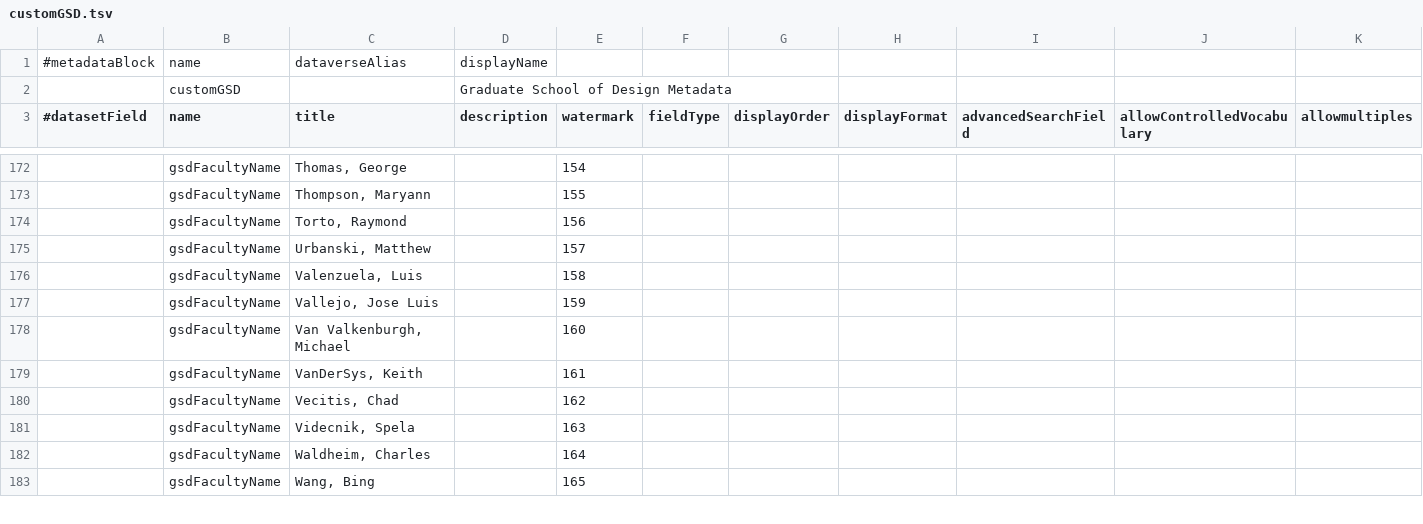
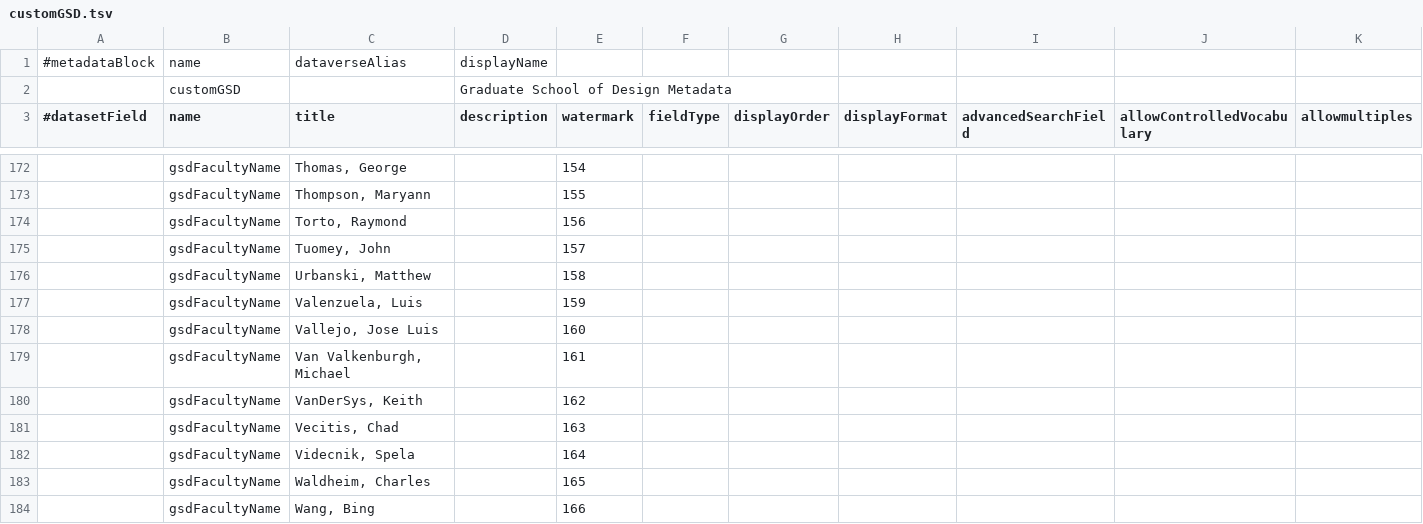
Before and after one commit to IQSS/dataverse, a TSV file: scripts/api/data/metadatablocks/customGSD.tsv, drawn as a sheet; only a part is shown, gaps mark what is left out; addresses are those after the commit; rows hold the shown columns only; the diff covers the shown part only; the diff names each change by its address in the sheet, - before the commit and + after, or states it on an @@ line.

Commit message:
Updated the customGSD.tsv for missing CV
See #1777

```diff
--- a/scripts/api/data/metadatablocks/customGSD.tsv
+++ b/scripts/api/data/metadatablocks/customGSD.tsv
+row 175:  | gsdFacultyName | Tuomey, John |  | 157
-E176 (watermark): 157
+E176 (watermark): 158
-E177 (watermark): 158
+E177 (watermark): 159
-E178 (watermark): 159
+E178 (watermark): 160
-E179 (watermark): 160
+E179 (watermark): 161
-E180 (watermark): 161
+E180 (watermark): 162
-E181 (watermark): 162
+E181 (watermark): 163
-E182 (watermark): 163
+E182 (watermark): 164
-E183 (watermark): 164
+E183 (watermark): 165
-E184 (watermark): 165
+E184 (watermark): 166
```
Also changed, not shown: 10 edited cells elsewhere in this file.
